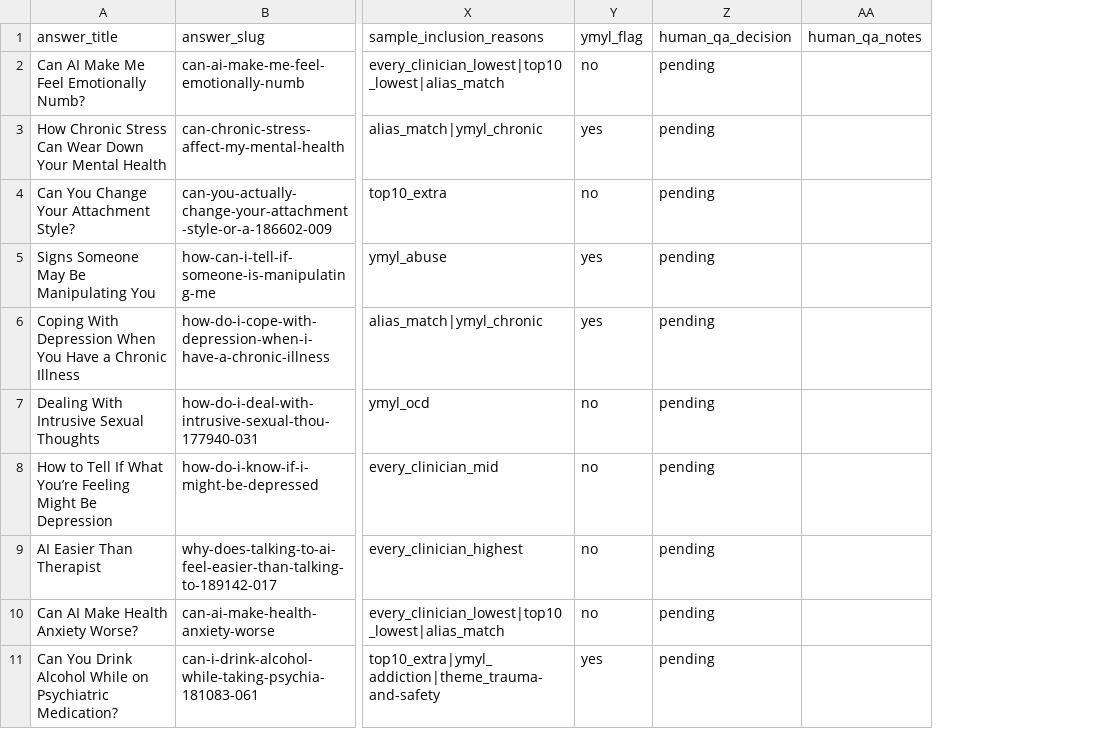
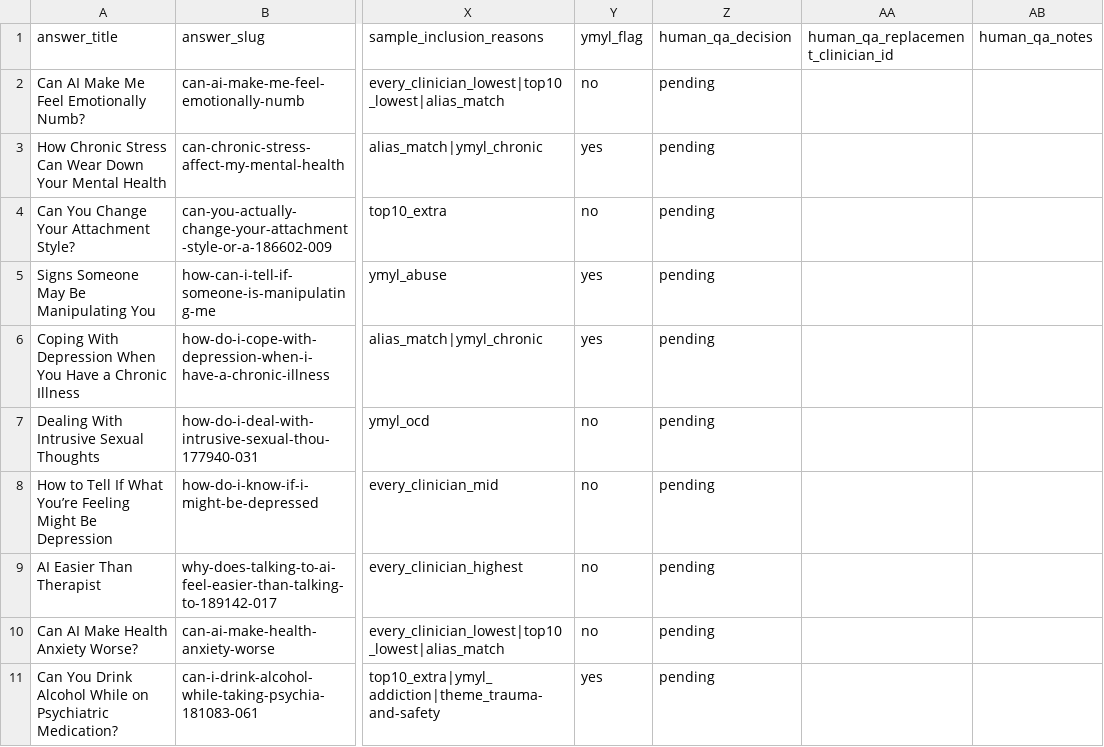
Before and after one commit to rjulian2025/deeper-global, a CSV file: reports/reviewer-migration/qa-sample.csv, drawn as a sheet; only a part is shown, gaps mark what is left out; the diff names each change by its address in the sheet, - before the commit and + after, or states it on an @@ line.

```diff
--- a/reports/reviewer-migration/qa-sample.csv
+++ b/reports/reviewer-migration/qa-sample.csv
+column AA, row 1: human_qa_replacement_clinician_id
```
Also changed, not shown: reports/reviewer-migration/assignment-detail.csv, reports/reviewer-migration/high-confidence-assignments.csv, 23 other files.
